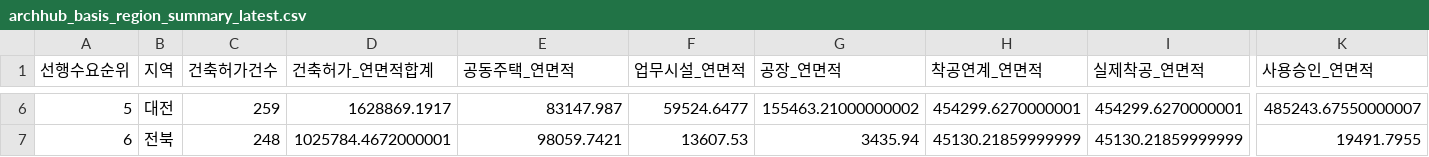
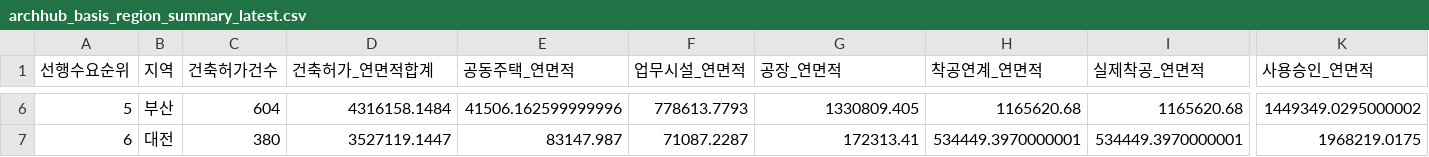
Before and after one commit to Ronaldooh123/steel-demand-report, a CSV file: data/cache/archhub_basis_region_summary_latest.csv, drawn as a sheet; only a part is shown, gaps mark what is left out; the diff covers the shown part only; the diff names each change by its address in the sheet, - before the commit and + after, or states it on an @@ line.

```diff
--- a/data/cache/archhub_basis_region_summary_latest.csv
+++ b/data/cache/archhub_basis_region_summary_latest.csv
-B6 (지역): 대전
+B6 (지역): 부산
-C6 (건축허가건수): 259
+C6 (건축허가건수): 604
-D6 (건축허가_연면적합계): 1628869.1917
+D6 (건축허가_연면적합계): 4316158.1484
-E6 (공동주택_연면적): 83147.987
+E6 (공동주택_연면적): 41506.162599999996
-F6 (업무시설_연면적): 59524.6477
+F6 (업무시설_연면적): 778613.7793
-G6 (공장_연면적): 155463.21000000002
+G6 (공장_연면적): 1330809.405
-H6 (착공연계_연면적): 454299.6270000001
+H6 (착공연계_연면적): 1165620.68
-I6 (실제착공_연면적): 454299.6270000001
+I6 (실제착공_연면적): 1165620.68
-K6 (사용승인_연면적): 485243.67550000007
+K6 (사용승인_연면적): 1449349.0295000002
-B7 (지역): 전북
+B7 (지역): 대전
-C7 (건축허가건수): 248
+C7 (건축허가건수): 380
-D7 (건축허가_연면적합계): 1025784.4672000001
+D7 (건축허가_연면적합계): 3527119.1447
-E7 (공동주택_연면적): 98059.7421
+E7 (공동주택_연면적): 83147.987
-F7 (업무시설_연면적): 13607.53
+F7 (업무시설_연면적): 71087.2287
-G7 (공장_연면적): 3435.94
+G7 (공장_연면적): 172313.41
-H7 (착공연계_연면적): 45130.21859999999
+H7 (착공연계_연면적): 534449.3970000001
-I7 (실제착공_연면적): 45130.21859999999
+I7 (실제착공_연면적): 534449.3970000001
-K7 (사용승인_연면적): 19491.7955
+K7 (사용승인_연면적): 1968219.0175
```
Also changed, not shown: 182 edited cells elsewhere in this file, 2 other files.
